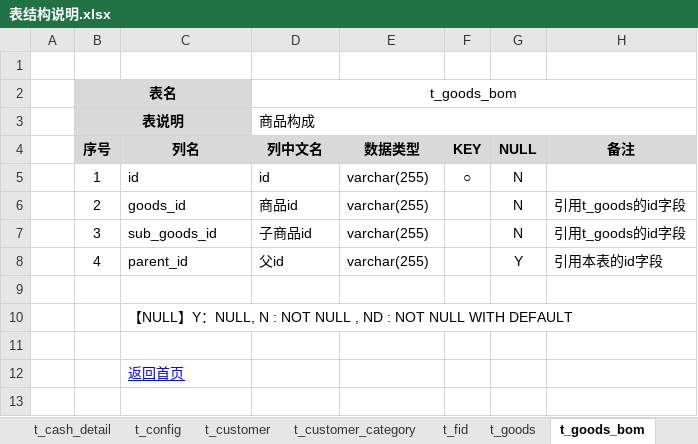
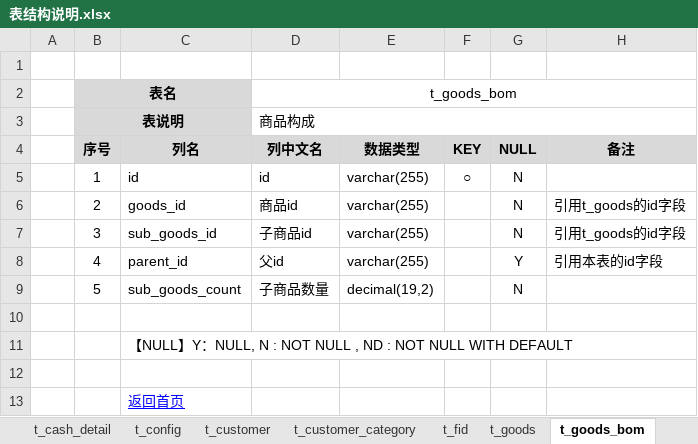
Before and after one commit to dongxf/PSI, an Excel workbook: doc/02 表结构/表结构说明.xlsx, sheet t_goods_bom, drawn as a sheet; values as stored, in another font and other column widths than the file's, no borders; the diff names each change by its address in the sheet, - before the commit and + after, or states it on an @@ line.

Commit message:
一键升级数据库：商品构成 t_goods_bom

```diff
--- a/doc/02 表结构/表结构说明.xlsx (sheet t_goods_bom)
+++ b/doc/02 表结构/表结构说明.xlsx (sheet t_goods_bom)
+row 9:  | 5 | sub_goods_count | 子商品数量 | decimal(19,2) |  | N
```
Also changed, not shown: 4 other files.
